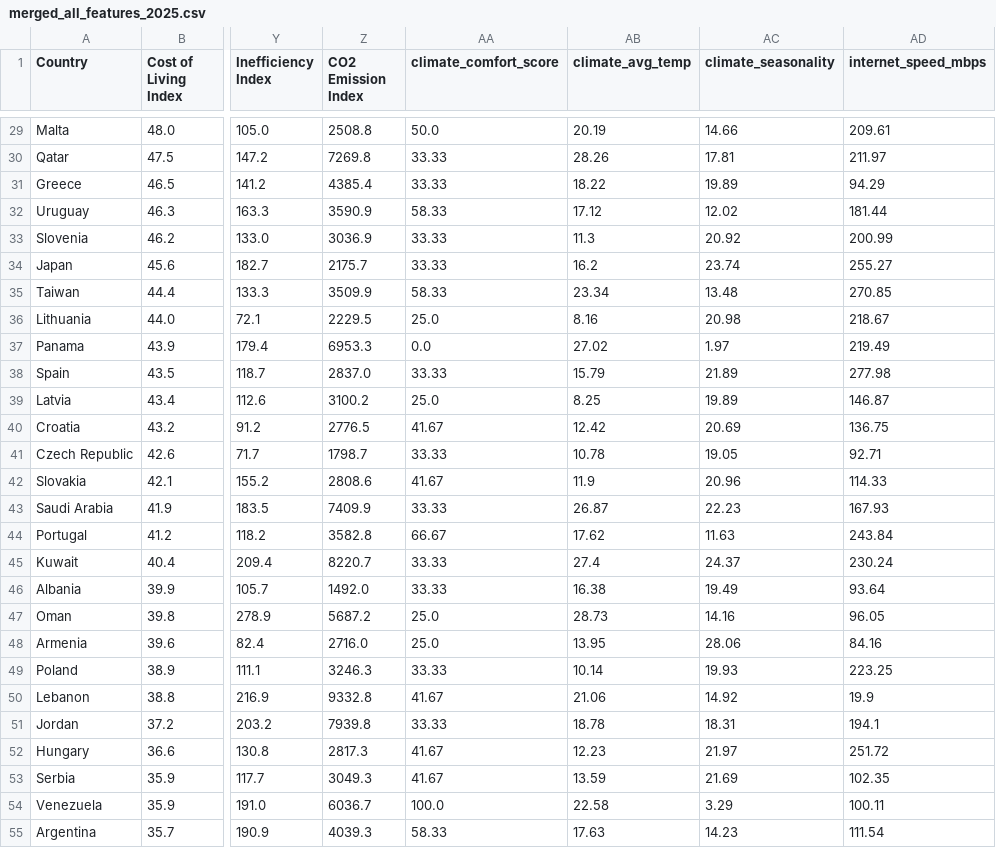
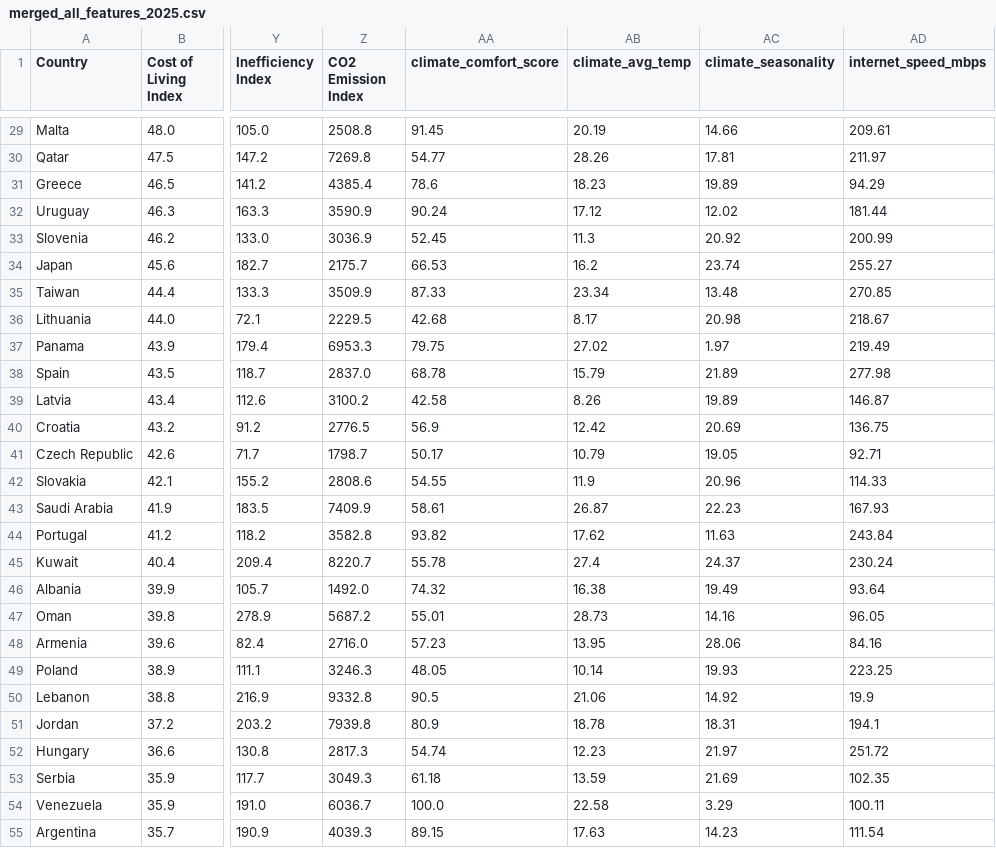
Before and after one commit to swdxqqq/Azimuth, a CSV file: azimuth-backend/data/merged_all_features_2025.csv, drawn as a sheet; only a part is shown, gaps mark what is left out; the diff covers the shown part only; the diff names each change by its address in the sheet, - before the commit and + after, or states it on an @@ line.

```diff
--- a/azimuth-backend/data/merged_all_features_2025.csv
+++ b/azimuth-backend/data/merged_all_features_2025.csv
-AA29 (climate_comfort_score): 50.0
+AA29 (climate_comfort_score): 91.45
-AA30 (climate_comfort_score): 33.33
+AA30 (climate_comfort_score): 54.77
-AA31 (climate_comfort_score): 33.33
+AA31 (climate_comfort_score): 78.6
-AB31 (climate_avg_temp): 18.22
+AB31 (climate_avg_temp): 18.23
-AA32 (climate_comfort_score): 58.33
+AA32 (climate_comfort_score): 90.24
-AA33 (climate_comfort_score): 33.33
+AA33 (climate_comfort_score): 52.45
-AA34 (climate_comfort_score): 33.33
+AA34 (climate_comfort_score): 66.53
-AA35 (climate_comfort_score): 58.33
+AA35 (climate_comfort_score): 87.33
-AA36 (climate_comfort_score): 25.0
+AA36 (climate_comfort_score): 42.68
-AB36 (climate_avg_temp): 8.16
+AB36 (climate_avg_temp): 8.17
-AA37 (climate_comfort_score): 0.0
+AA37 (climate_comfort_score): 79.75
-AA38 (climate_comfort_score): 33.33
+AA38 (climate_comfort_score): 68.78
-AA39 (climate_comfort_score): 25.0
+AA39 (climate_comfort_score): 42.58
-AB39 (climate_avg_temp): 8.25
+AB39 (climate_avg_temp): 8.26
-AA40 (climate_comfort_score): 41.67
+AA40 (climate_comfort_score): 56.9
-AA41 (climate_comfort_score): 33.33
+AA41 (climate_comfort_score): 50.17
-AB41 (climate_avg_temp): 10.78
+AB41 (climate_avg_temp): 10.79
-AA42 (climate_comfort_score): 41.67
+AA42 (climate_comfort_score): 54.55
-AA43 (climate_comfort_score): 33.33
+AA43 (climate_comfort_score): 58.61
-AA44 (climate_comfort_score): 66.67
+AA44 (climate_comfort_score): 93.82
-AA45 (climate_comfort_score): 33.33
+AA45 (climate_comfort_score): 55.78
-AA46 (climate_comfort_score): 33.33
+AA46 (climate_comfort_score): 74.32
-AA47 (climate_comfort_score): 25.0
+AA47 (climate_comfort_score): 55.01
-AA48 (climate_comfort_score): 25.0
+AA48 (climate_comfort_score): 57.23
-AA49 (climate_comfort_score): 33.33
+AA49 (climate_comfort_score): 48.05
-AA50 (climate_comfort_score): 41.67
+AA50 (climate_comfort_score): 90.5
-AA51 (climate_comfort_score): 33.33
+AA51 (climate_comfort_score): 80.9
-AA52 (climate_comfort_score): 41.67
+AA52 (climate_comfort_score): 54.74
-AA53 (climate_comfort_score): 41.67
+AA53 (climate_comfort_score): 61.18
-AA55 (climate_comfort_score): 58.33
+AA55 (climate_comfort_score): 89.15
```
Also changed, not shown: 72 edited cells elsewhere in this file, azimuth-backend/data/climate_features.csv, azimuth-backend/data/merged_all_features_2026.csv, 15 other files.
